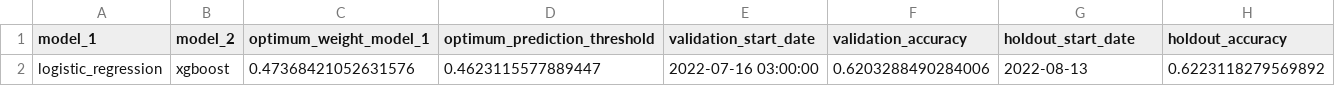
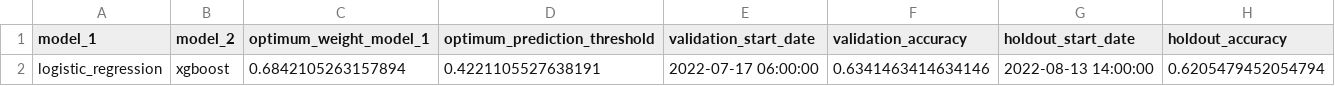
Before and after one commit to joshgowdyprog/GB-energy-trading, a CSV file: models/auction_ensemble_results.csv, drawn as a sheet.

```diff
--- a/models/auction_ensemble_results.csv
+++ b/models/auction_ensemble_results.csv
@@ -1,2 +1,2 @@
 model_1,model_2,optimum_weight_model_1,optimum_prediction_threshold,validation_start_date,validation_accuracy,holdout_start_date,holdout_accuracy
-logistic_regression,xgboost,0.47368421052631576,0.4623115577889447,2022-07-16 03:00:00,0.6203288490284006,2022-08-13,0.6223118279569892
+logistic_regression,xgboost,0.6842105263157894,0.4221105527638191,2022-07-17 06:00:00,0.6341463414634146,2022-08-13 14:00:00,0.6205479452054794
```
Also changed, not shown: data/processed/y_holdout.csv, data/processed/y_train.csv, 21 other files.
